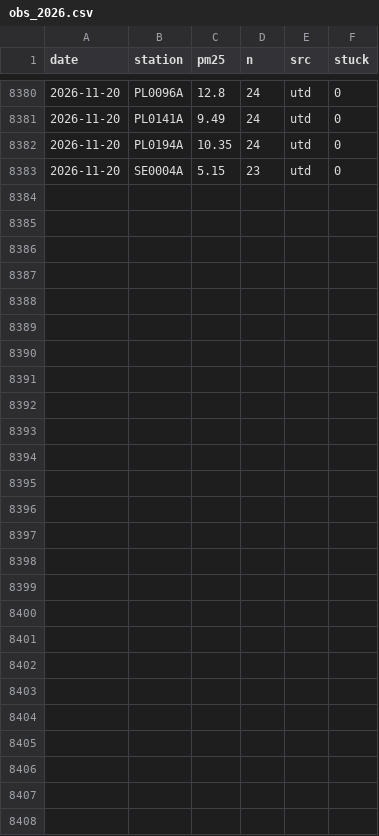
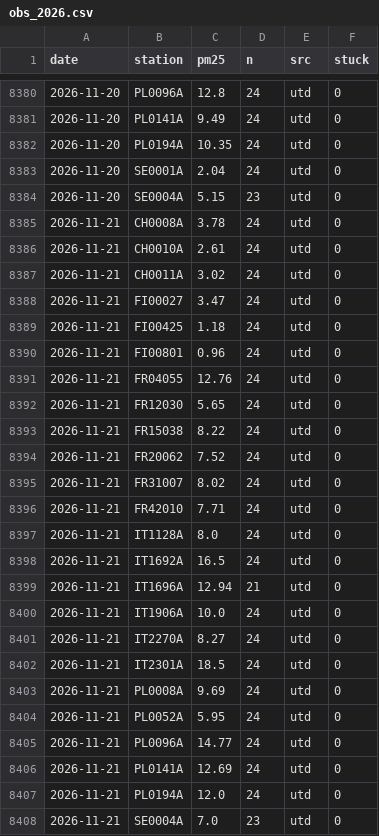
Before and after one commit to geoworldlook/air-check, a CSV file: data/obs/obs_2026.csv, drawn as a sheet; only a part is shown, gaps mark what is left out; the diff covers the shown part only.

```diff
--- a/data/obs/obs_2026.csv
+++ b/data/obs/obs_2026.csv
@@ -8382,2 +8382,27 @@ date,station,pm25,n,src,stuck
 2026-11-20,PL0194A,10.35,24,utd,0
+2026-11-20,SE0001A,2.04,24,utd,0
 2026-11-20,SE0004A,5.15,23,utd,0
+2026-11-21,CH0008A,3.78,24,utd,0
+2026-11-21,CH0010A,2.61,24,utd,0
+2026-11-21,CH0011A,3.02,24,utd,0
+2026-11-21,FI00027,3.47,24,utd,0
+2026-11-21,FI00425,1.18,24,utd,0
+2026-11-21,FI00801,0.96,24,utd,0
+2026-11-21,FR04055,12.76,24,utd,0
+2026-11-21,FR12030,5.65,24,utd,0
+2026-11-21,FR15038,8.22,24,utd,0
+2026-11-21,FR20062,7.52,24,utd,0
+2026-11-21,FR31007,8.02,24,utd,0
+2026-11-21,FR42010,7.71,24,utd,0
+2026-11-21,IT1128A,8.0,24,utd,0
+2026-11-21,IT1692A,16.5,24,utd,0
+2026-11-21,IT1696A,12.94,21,utd,0
+2026-11-21,IT1906A,10.0,24,utd,0
+2026-11-21,IT2270A,8.27,24,utd,0
+2026-11-21,IT2301A,18.5,24,utd,0
+2026-11-21,PL0008A,9.69,24,utd,0
+2026-11-21,PL0052A,5.95,24,utd,0
+2026-11-21,PL0096A,14.77,24,utd,0
+2026-11-21,PL0141A,12.69,24,utd,0
+2026-11-21,PL0194A,12.0,24,utd,0
+2026-11-21,SE0004A,7.0,23,utd,0
```
Also changed, not shown: 1 edited cell elsewhere in this file, data/forecast/archive_2026.csv, 5 other files.
